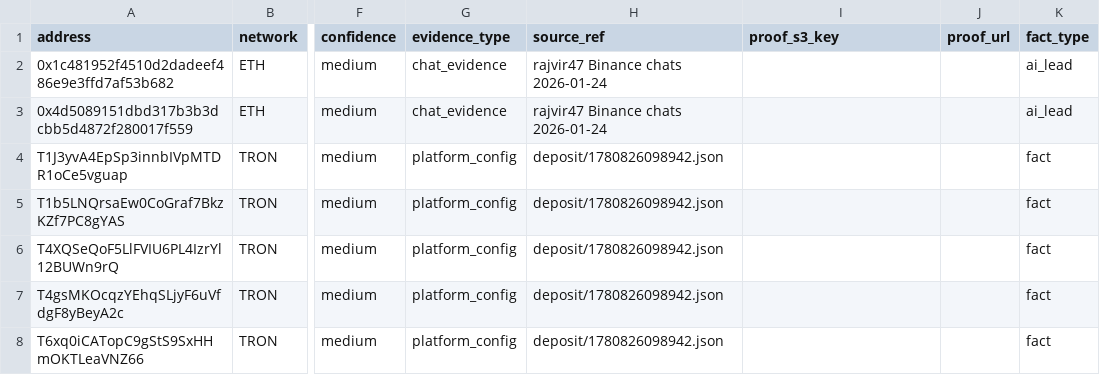
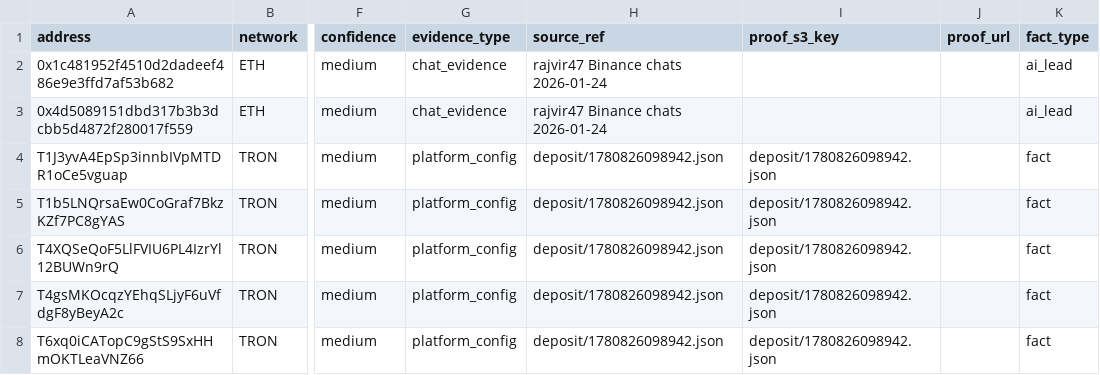
Before and after one commit to vijaykavuri43-sudo/cbdt, a CSV file: reference/identified-wallets.csv, drawn as a sheet; only a part is shown, gaps mark what is left out; the diff covers the shown part only; the diff names each change by its address in the sheet, - before the commit and + after, or states it on an @@ line.

Commit message:
fix(wallets): source fallback — self-key proof backfill + live_keys + server filters (84->60 blank, case-file only when truly keyless)

```diff
--- a/reference/identified-wallets.csv
+++ b/reference/identified-wallets.csv
-I4:I8 (proof_s3_key): (empty)
+I4:I8 (proof_s3_key): deposit/1780826098942.json
```
Also changed, not shown: 19 edited cells elsewhere in this file, 6 other files.
